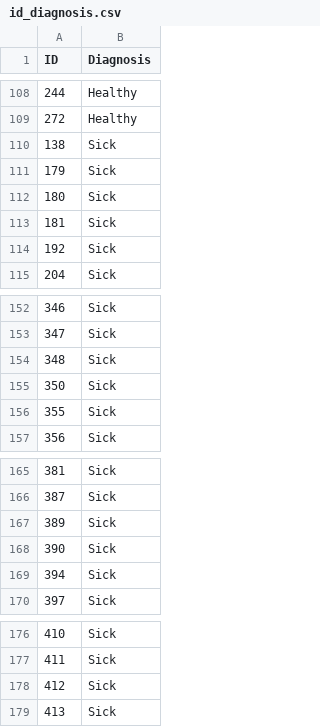
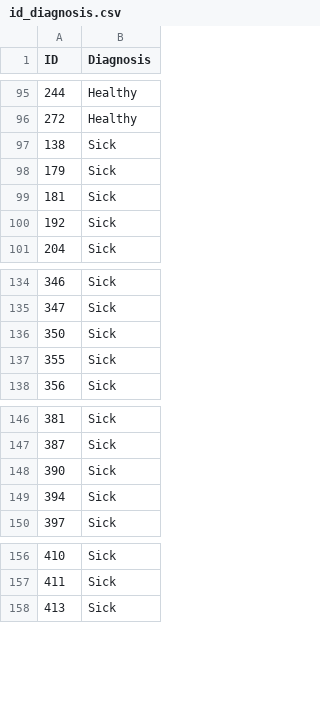
Before and after one commit to kauanesv/breast-thermography-segmentation, a CSV file: id_diagnosis.csv, drawn as a sheet; only a part is shown, gaps mark what is left out; the diff covers the shown part only; the diff names each change by its address in the sheet, - before the commit and + after, or states it on an @@ line.

```diff
--- a/id_diagnosis.csv
+++ b/id_diagnosis.csv
-row 112: 180 | Sick
-row 154: 348 | Sick
-row 167: 389 | Sick
-row 178: 412 | Sick
```
Also changed, not shown: 17 removed rows elsewhere in this file.
